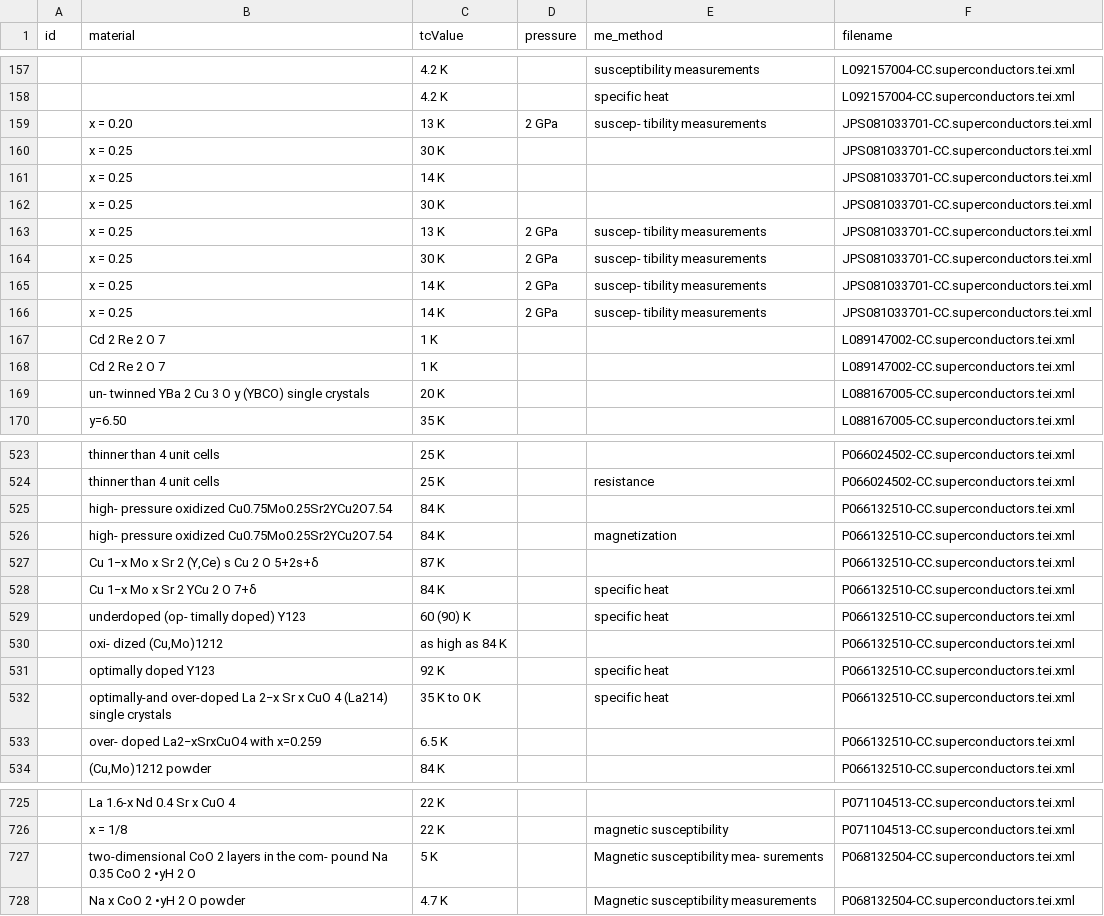
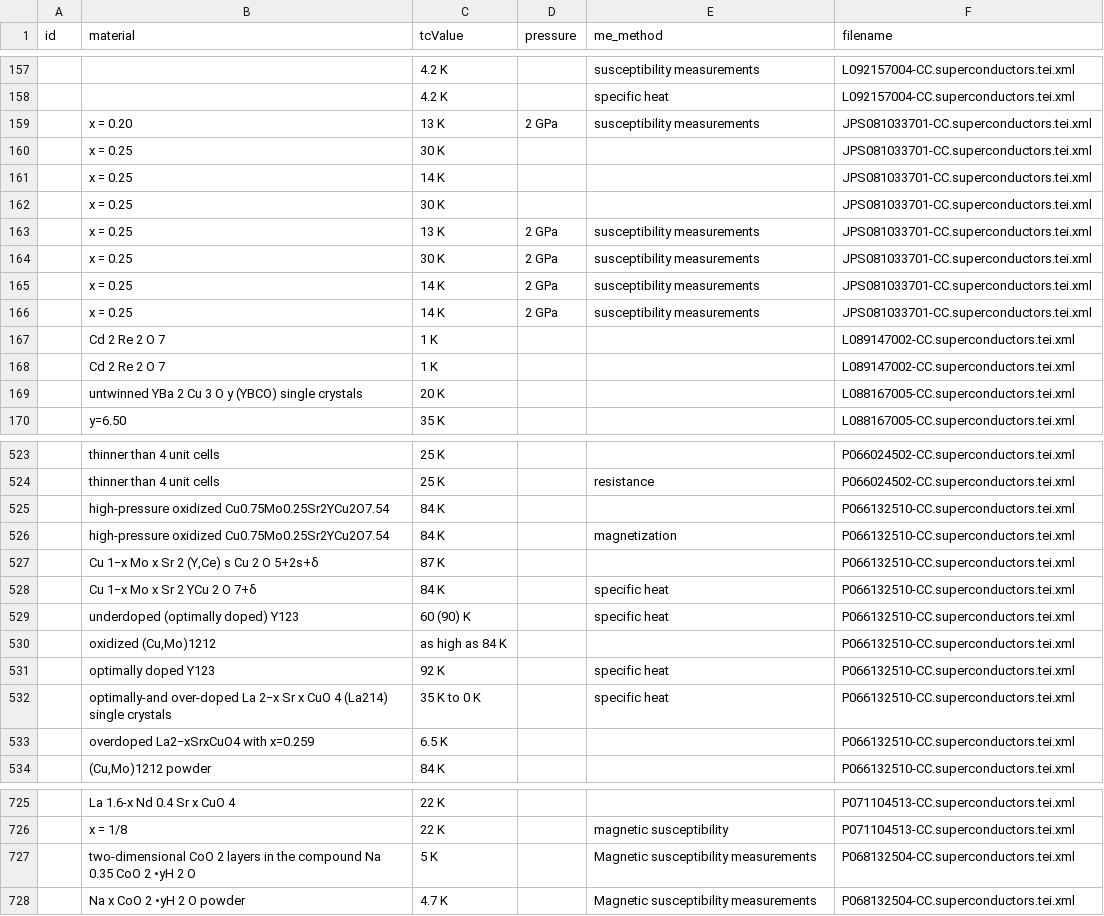
Before and after one commit to lfoppiano/SuperMat, a CSV file: data/csv/SuperMat-1.0.csv, drawn as a sheet; only a part is shown, gaps mark what is left out; the diff covers the shown part only.

Commit message:
cleanup

```diff
--- a/data/csv/SuperMat-1.0.csv
+++ b/data/csv/SuperMat-1.0.csv
@@ -158,3 +158,3 @@ id,material,tcValue,pressure,me_method,filename
 ,,4.2 K,,specific heat ,L092157004-CC.superconductors.tei.xml
-,x = 0.20 ,13 K ,2 GPa ,suscep- tibility measurements ,JPS081033701-CC.superconductors.tei.xml
+,x = 0.20 ,13 K ,2 GPa ,susceptibility measurements ,JPS081033701-CC.superconductors.tei.xml
 ,x = 0.25 ,30 K ,,,JPS081033701-CC.superconductors.tei.xml
@@ -162,9 +162,9 @@ id,material,tcValue,pressure,me_method,filename
 ,x = 0.25,30 K,,,JPS081033701-CC.superconductors.tei.xml
-,x = 0.25 ,13 K ,2 GPa,suscep- tibility measurements ,JPS081033701-CC.superconductors.tei.xml
-,x = 0.25 ,30 K ,2 GPa,suscep- tibility measurements ,JPS081033701-CC.superconductors.tei.xml
-,x = 0.25 ,14 K ,2 GPa,suscep- tibility measurements ,JPS081033701-CC.superconductors.tei.xml
-,x = 0.25 ,14 K ,2 GPa,suscep- tibility measurements ,JPS081033701-CC.superconductors.tei.xml
+,x = 0.25 ,13 K ,2 GPa,susceptibility measurements ,JPS081033701-CC.superconductors.tei.xml
+,x = 0.25 ,30 K ,2 GPa,susceptibility measurements ,JPS081033701-CC.superconductors.tei.xml
+,x = 0.25 ,14 K ,2 GPa,susceptibility measurements ,JPS081033701-CC.superconductors.tei.xml
+,x = 0.25 ,14 K ,2 GPa,susceptibility measurements ,JPS081033701-CC.superconductors.tei.xml
 ,Cd 2 Re 2 O 7 ,1 K ,,,L089147002-CC.superconductors.tei.xml
 ,Cd 2 Re 2 O 7 ,1 K,,,L089147002-CC.superconductors.tei.xml
-,un- twinned YBa 2 Cu 3 O y (YBCO) single crystals ,20 K,,,L088167005-CC.superconductors.tei.xml
+,untwinned YBa 2 Cu 3 O y (YBCO) single crystals ,20 K,,,L088167005-CC.superconductors.tei.xml
 ,y=6.50 ,35 K,,,L088167005-CC.superconductors.tei.xml
@@ -524,11 +524,11 @@ id,material,tcValue,pressure,me_method,filename
 ,thinner than 4 unit cells,25 K ,,resistance ,P066024502-CC.superconductors.tei.xml
-,high- pressure oxidized Cu0.75Mo0.25Sr2YCu2O7.54,84 K ,,,P066132510-CC.superconductors.tei.xml
-,high- pressure oxidized Cu0.75Mo0.25Sr2YCu2O7.54,84 K ,,magnetization,P066132510-CC.superconductors.tei.xml
+,high-pressure oxidized Cu0.75Mo0.25Sr2YCu2O7.54,84 K ,,,P066132510-CC.superconductors.tei.xml
+,high-pressure oxidized Cu0.75Mo0.25Sr2YCu2O7.54,84 K ,,magnetization,P066132510-CC.superconductors.tei.xml
 ,"Cu 1−x Mo x Sr 2 (Y,Ce) s Cu 2 O 5+2s+δ ",87 K ,,,P066132510-CC.superconductors.tei.xml
 ,Cu 1−x Mo x Sr 2 YCu 2 O 7+δ ,84 K ,,specific heat ,P066132510-CC.superconductors.tei.xml
-,underdoped (op- timally doped) Y123,60 (90) K,,specific heat ,P066132510-CC.superconductors.tei.xml
-,"oxi- dized (Cu,Mo)1212 ",as high as 84 K ,,,P066132510-CC.superconductors.tei.xml
+,underdoped (optimally doped) Y123,60 (90) K,,specific heat ,P066132510-CC.superconductors.tei.xml
+,"oxidized (Cu,Mo)1212 ",as high as 84 K ,,,P066132510-CC.superconductors.tei.xml
 ,optimally doped Y123 ,92 K,,specific heat ,P066132510-CC.superconductors.tei.xml
 ,optimally-and over-doped La 2−x Sr x CuO 4 (La214) single crystals ,35 K to 0 K,,specific heat ,P066132510-CC.superconductors.tei.xml
-,over- doped La2−xSrxCuO4 with x=0.259 ,6.5 K,,,P066132510-CC.superconductors.tei.xml
+,overdoped La2−xSrxCuO4 with x=0.259 ,6.5 K,,,P066132510-CC.superconductors.tei.xml
 ,"(Cu,Mo)1212 powder ",84 K,,,P066132510-CC.superconductors.tei.xml
@@ -726,3 +726,3 @@ id,material,tcValue,pressure,me_method,filename
 ,x = 1/8 ,22 K ,,magnetic susceptibility ,P071104513-CC.superconductors.tei.xml
-,two-dimensional CoO 2 layers in the com- pound Na 0.35 CoO 2 •yH 2 O ,5 K ,,Magnetic susceptibility mea- surements ,P068132504-CC.superconductors.tei.xml
+,two-dimensional CoO 2 layers in the compound Na 0.35 CoO 2 •yH 2 O ,5 K ,,Magnetic susceptibility measurements ,P068132504-CC.superconductors.tei.xml
 ,Na x CoO 2 •yH 2 O powder ,4.7 K,,Magnetic susceptibility measurements ,P068132504-CC.superconductors.tei.xml
```
Also changed, not shown: 19 edited cells elsewhere in this file.
